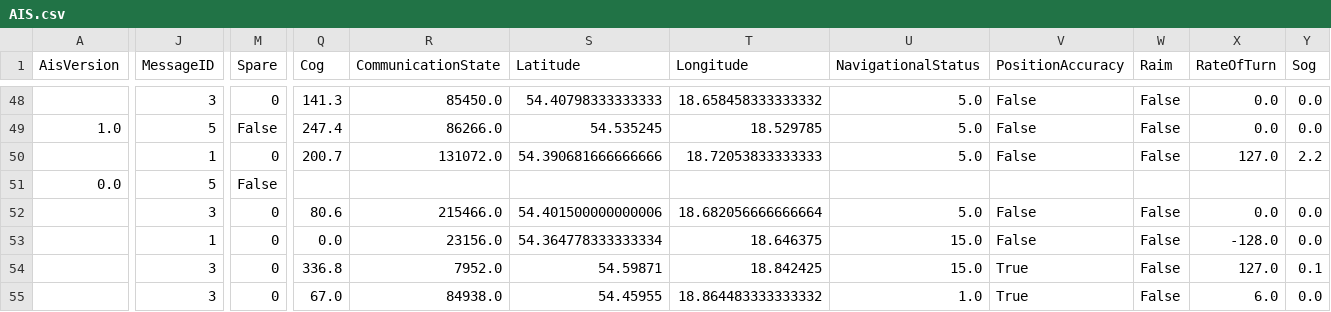
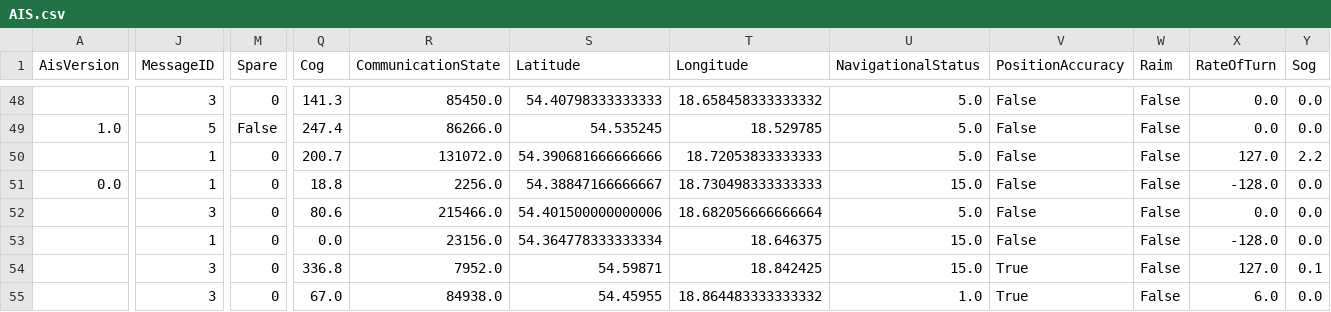
Before and after one commit to KamilSukiennik/wspolrzedne, a CSV file: AIS.csv, drawn as a sheet; only a part is shown, gaps mark what is left out; the diff covers the shown part only; the diff names each change by its address in the sheet, - before the commit and + after, or states it on an @@ line.

Commit message:
Aktualizacja pliku AIS.csv

```diff
--- a/AIS.csv
+++ b/AIS.csv
-J51 (MessageID): 5
+J51 (MessageID): 1
-M51 (Spare): False
+M51 (Spare): 0
-Q51 (Cog): (empty)
+Q51 (Cog): 18.8
-R51 (CommunicationState): (empty)
+R51 (CommunicationState): 2256.0
-S51 (Latitude): (empty)
+S51 (Latitude): 54.38847166666667
-T51 (Longitude): (empty)
+T51 (Longitude): 18.730498333333333
-U51 (NavigationalStatus): (empty)
+U51 (NavigationalStatus): 15.0
-V51 (PositionAccuracy): (empty)
+V51 (PositionAccuracy): False
-W51 (Raim): (empty)
+W51 (Raim): False
-X51 (RateOfTurn): (empty)
+X51 (RateOfTurn): -128.0
-Y51 (Sog): (empty)
+Y51 (Sog): 0.0
```
Also changed, not shown: 4 edited cells elsewhere in this file.
